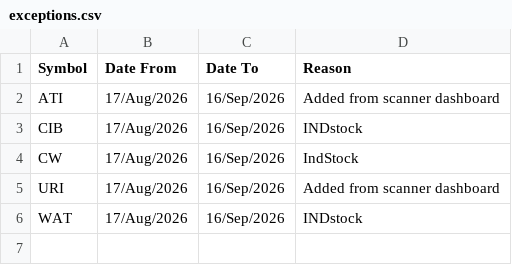
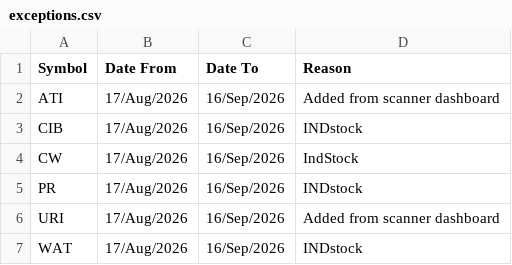
Before and after one commit to aksamuel/StockScanner, a CSV file: watchlists/exceptions.csv, drawn as a sheet; the diff names each change by its address in the sheet, - before the commit and + after, or states it on an @@ line.

```diff
--- a/watchlists/exceptions.csv
+++ b/watchlists/exceptions.csv
+row 5: PR | 17/Aug/2026 | 16/Sep/2026 | INDstock
```
Also changed, not shown: 1 other file.
